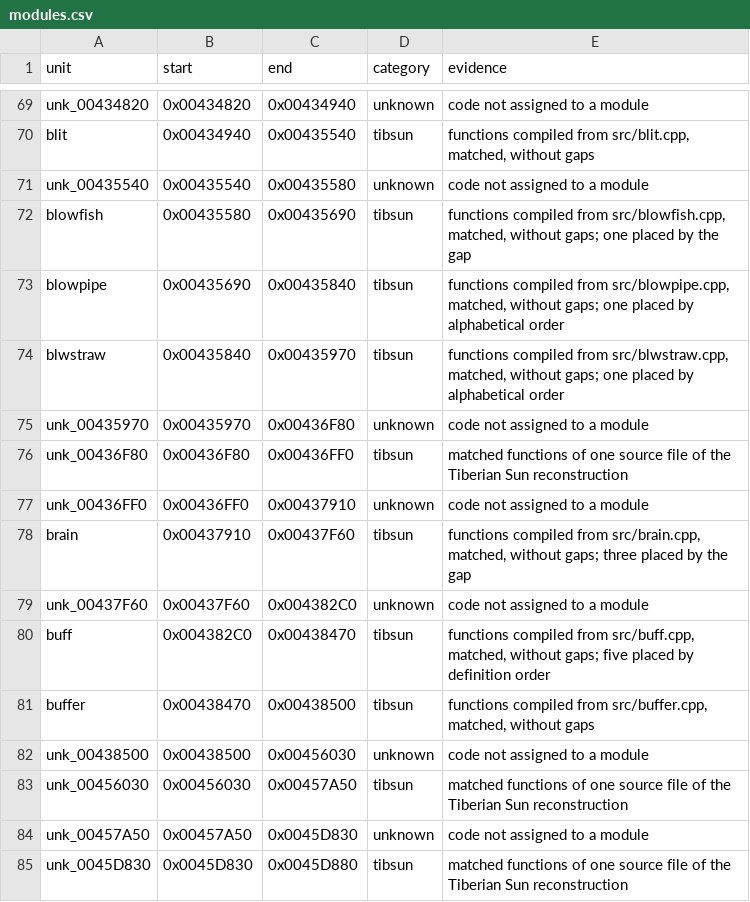
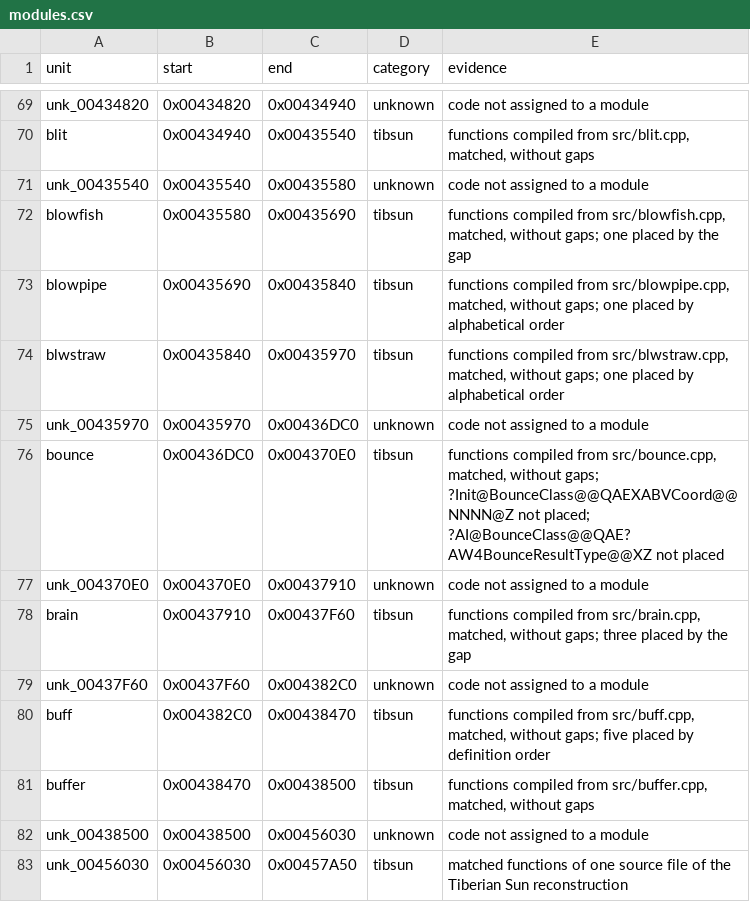
Before and after one commit to mischa85/RedAlert2, a CSV file: config/ra2-1.006/modules.csv, drawn as a sheet; only a part is shown, gaps mark what is left out; the shorter side is filled out with more unchanged rows.

```diff
--- a/config/ra2-1.006/modules.csv
+++ b/config/ra2-1.006/modules.csv
@@ -74,5 +74,5 @@ blowpipe,0x00435690,0x00435840,tibsun,"functions compiled from src/blowpipe.cpp,
 blwstraw,0x00435840,0x00435970,tibsun,"functions compiled from src/blwstraw.cpp, matched, without gaps; one placed by alphabetical order"
-unk_00435970,0x00435970,0x00436F80,unknown,code not assigned to a module
-unk_00436F80,0x00436F80,0x00436FF0,tibsun,matched functions of one source file of the Tiberian Sun reconstruction
-unk_00436FF0,0x00436FF0,0x00437910,unknown,code not assigned to a module
+unk_00435970,0x00435970,0x00436DC0,unknown,code not assigned to a module
+bounce,0x00436DC0,0x004370E0,tibsun,"functions compiled from src/bounce.cpp, matched, without gaps; ?Init@BounceClass@@QAEXABVCoord@@NNNN@Z not placed; ?AI@BounceClass@@QAE?AW4BounceResultType@@XZ not placed"
+unk_004370E0,0x004370E0,0x00437910,unknown,code not assigned to a module
 brain,0x00437910,0x00437F60,tibsun,"functions compiled from src/brain.cpp, matched, without gaps; three placed by the gap"
```
Also changed, not shown: config/ra2-1.006/functions.csv, config/ra2-1.006/names.csv.
